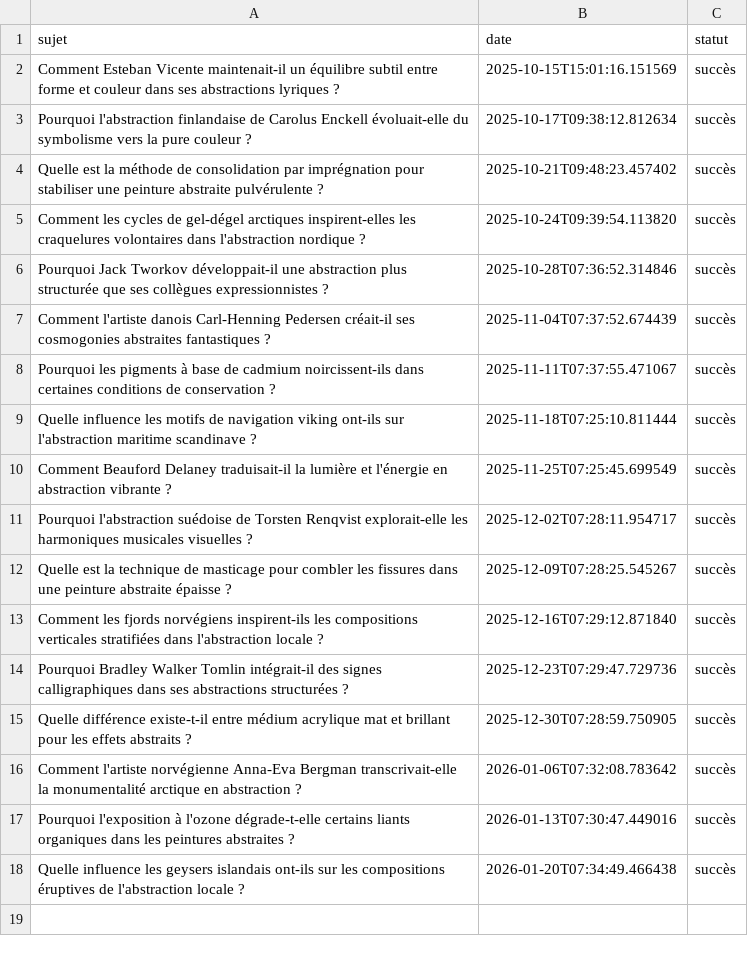
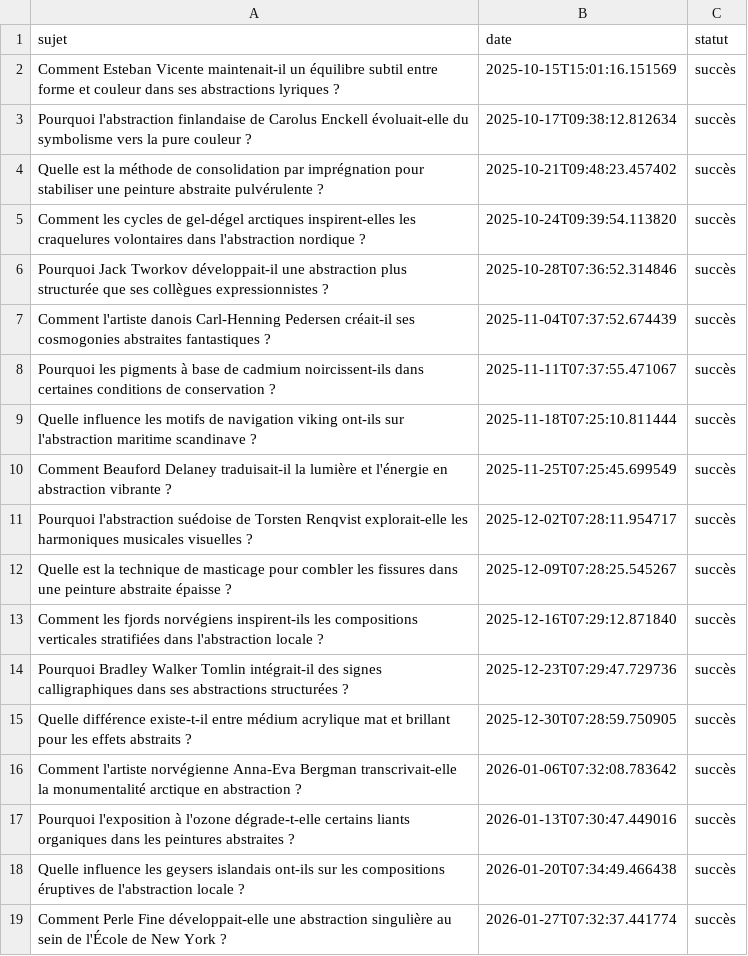
Before and after one commit to Metalosmose21/Abstrait-6, a CSV file: sujets_traites.csv, drawn as a sheet; the diff names each change by its address in the sheet, - before the commit and + after, or states it on an @@ line.

```diff
--- a/sujets_traites.csv
+++ b/sujets_traites.csv
+row 19: Comment Perle Fine développait-elle une abstraction singulière au sein de l'École de New York ? | 2026-01-27T07:32:37.441774 | succès
```
Also changed, not shown: sujets.csv.
